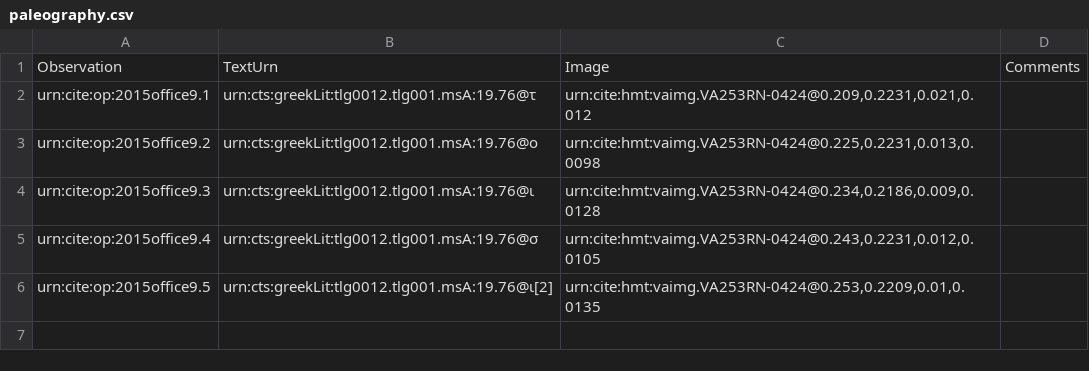
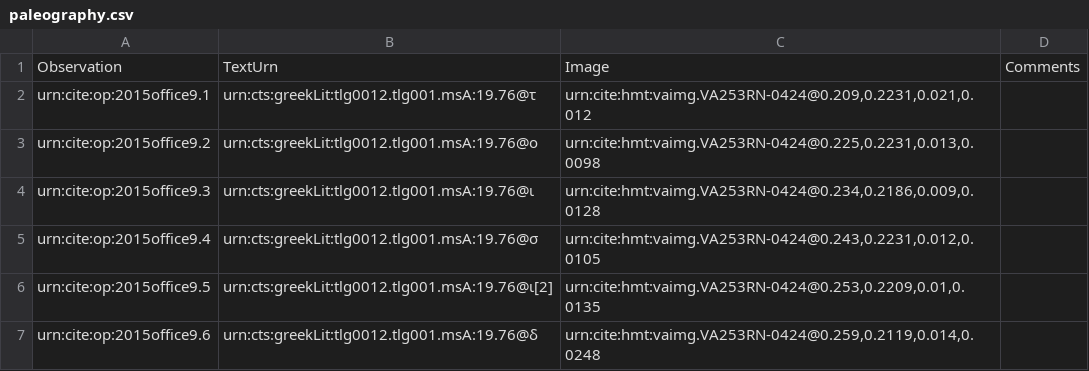
Before and after one commit to hmteditors/2015office11, a CSV file: collections/paleography.csv, drawn as a sheet; the diff names each change by its address in the sheet, - before the commit and + after, or states it on an @@ line.

Commit message:
Update paleography.csv

```diff
--- a/collections/paleography.csv
+++ b/collections/paleography.csv
+row 7: urn:cite:op:2015office9.6 | urn:cts:greekLit:tlg0012.tlg001.msA:19.76@δ | urn:cite:hmt:vaimg.VA253RN-0424@0.259,0.2119,0.014,0.0248
```
